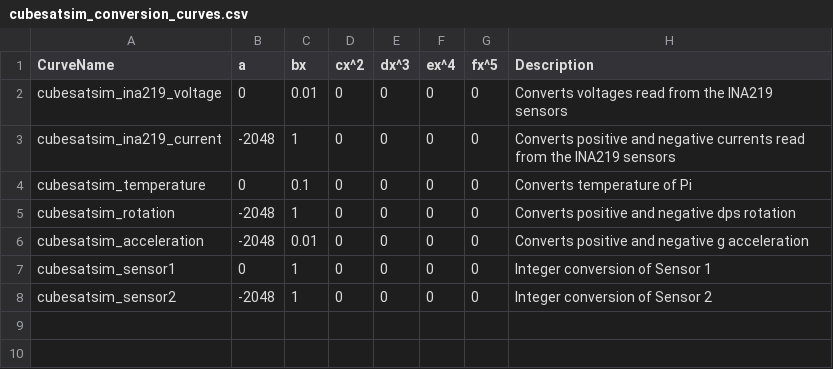
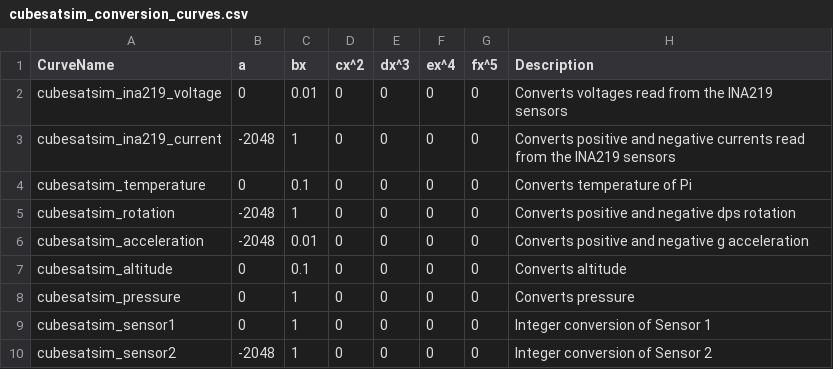
Before and after one commit to alanbjohnston/CubeSatSim, a CSV file: spacecraft/FoxTelem_1.09m/cubesatsim_conversion_curves.csv, drawn as a sheet; the diff names each change by its address in the sheet, - before the commit and + after, or states it on an @@ line.

Commit message:
added altitude, pressure, and sensor 1 and 2  conversions

```diff
--- a/spacecraft/FoxTelem_1.09m/cubesatsim_conversion_curves.csv
+++ b/spacecraft/FoxTelem_1.09m/cubesatsim_conversion_curves.csv
+row 7: cubesatsim_altitude | 0 | 0.1 | 0 | 0 | 0 | 0 | Converts altitude
+row 8: cubesatsim_pressure | 0 | 1 | 0 | 0 | 0 | 0 | Converts pressure
```
